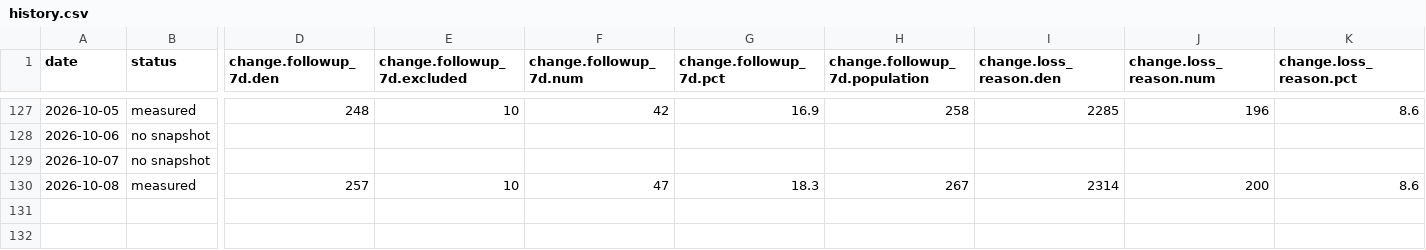
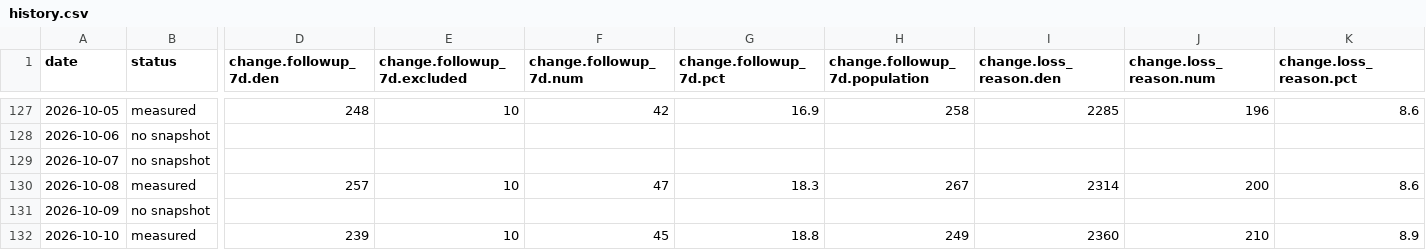
Before and after one commit to sly-leo/windoor-dashboards, a CSV file: history.csv, drawn as a sheet; only a part is shown, gaps mark what is left out; rows hold the shown columns only; the diff names each change by its address in the sheet, - before the commit and + after, or states it on an @@ line.

```diff
--- a/history.csv
+++ b/history.csv
+row 131: 2026-10-09 | no snapshot
+row 132: 2026-10-10 | measured | 239 | 10 | 45 | 18.8 | 249 | 2360 | 210 | 8.9
```
Also changed, not shown: history_columns.csv, history_meta.csv, 1 other file.
